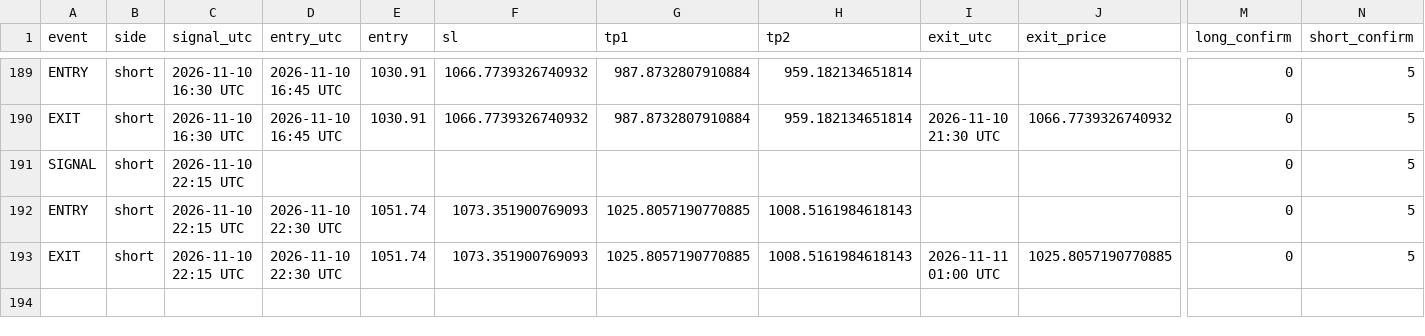
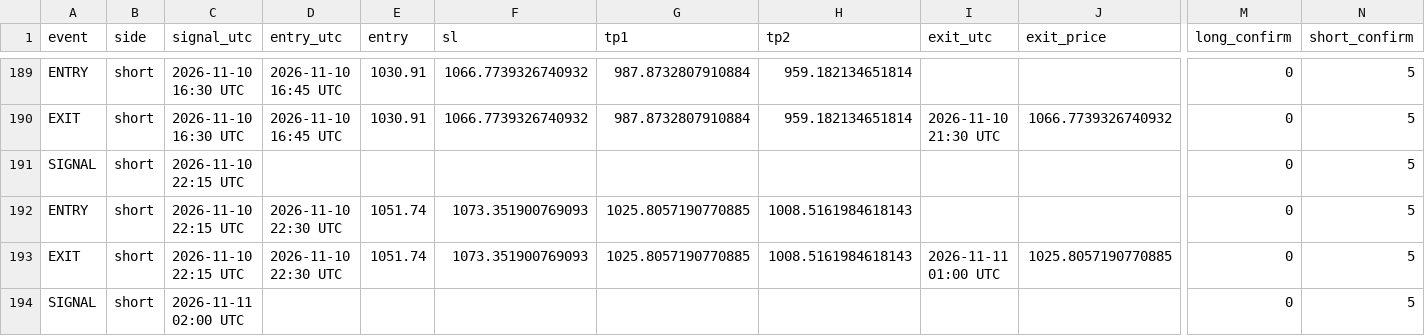
Before and after one commit to XXX110700/zec-forward-paper, a CSV file: zec_v63_trades.csv, drawn as a sheet; only a part is shown, gaps mark what is left out; rows hold the shown columns only; the diff names each change by its address in the sheet, - before the commit and + after, or states it on an @@ line.

```diff
--- a/zec_v63_trades.csv
+++ b/zec_v63_trades.csv
+row 194: SIGNAL | short | 2026-11-11 02:00 UTC |  |  |  |  |  |  |  | 0 | 5
```
Also changed, not shown: 1 other file.
